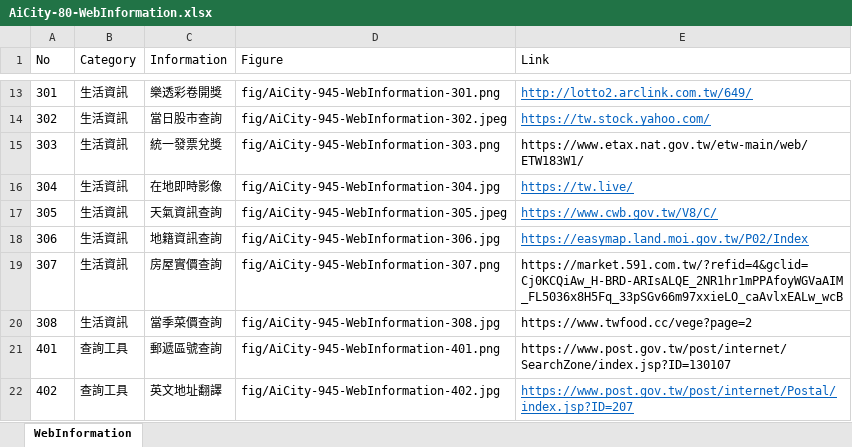
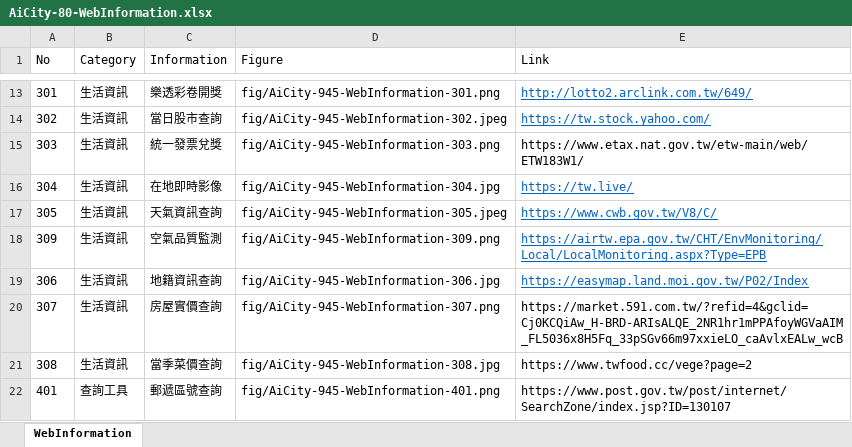
Before and after one commit to TCWang/AiCity2019, an Excel workbook: db/AiCity-80-WebInformation.xlsx, sheet WebInformation, drawn as a sheet; only a part is shown, gaps mark what is left out; the shorter side is filled out with more unchanged rows; values as stored, in another font and other column widths than the file's, no borders; the diff names each change by its address in the sheet, - before the commit and + after, or states it on an @@ line.

```diff
--- a/db/AiCity-80-WebInformation.xlsx (sheet WebInformation)
+++ b/db/AiCity-80-WebInformation.xlsx (sheet WebInformation)
+row 18: 309 | 生活資訊 | 空氣品質監測 | fig/AiCity-945-WebInformation-309.png | https://airtw.epa.gov.tw/CHT/EnvMonitoring/Local/LocalMonitoring.aspx?Type=EPB
```
Also changed, not shown: 2 other files.
